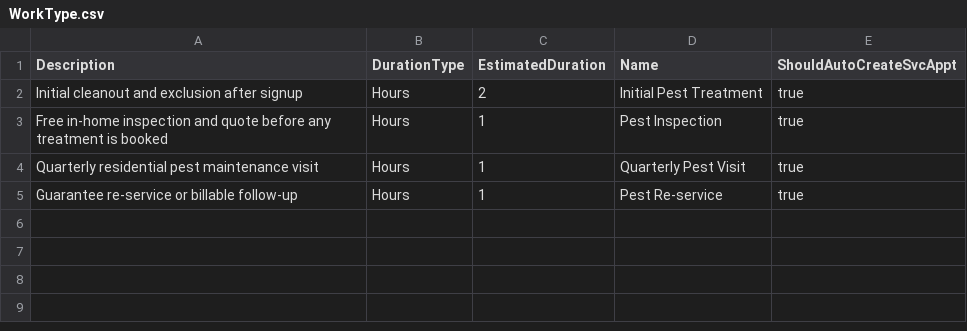
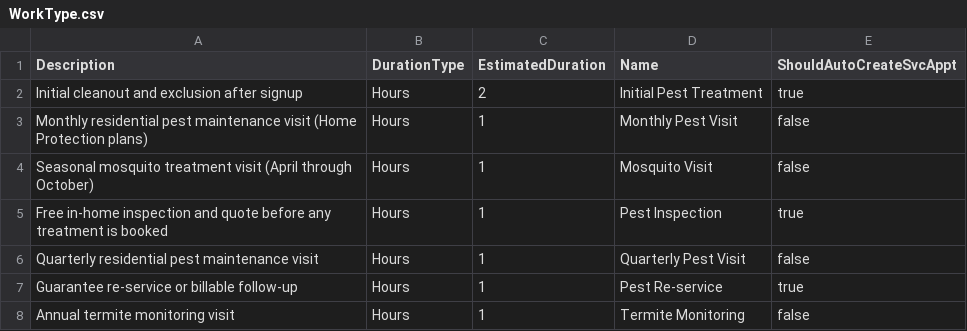
Before and after one commit to alostu3291/FSL-RC-Story-Base, a CSV file: datasets/sfdmu/pest/en-US/pest-fsl/WorkType.csv, drawn as a sheet.

```diff
--- a/datasets/sfdmu/pest/en-US/pest-fsl/WorkType.csv
+++ b/datasets/sfdmu/pest/en-US/pest-fsl/WorkType.csv
@@ -2,4 +2,7 @@ Description,DurationType,EstimatedDuration,Name,ShouldAutoCreateSvcAppt
 Initial cleanout and exclusion after signup,Hours,2,Initial Pest Treatment,true
+Monthly residential pest maintenance visit (Home Protection plans),Hours,1,Monthly Pest Visit,false
+Seasonal mosquito treatment visit (April through October),Hours,1,Mosquito Visit,false
 Free in-home inspection and quote before any treatment is booked,Hours,1,Pest Inspection,true
-Quarterly residential pest maintenance visit,Hours,1,Quarterly Pest Visit,true
+Quarterly residential pest maintenance visit,Hours,1,Quarterly Pest Visit,false
 Guarantee re-service or billable follow-up,Hours,1,Pest Re-service,true
+Annual termite monitoring visit,Hours,1,Termite Monitoring,false
```
Also changed, not shown: datasets/sfdmu/pest/en-US/pest-pcm/Product2.csv, 20 other files.
